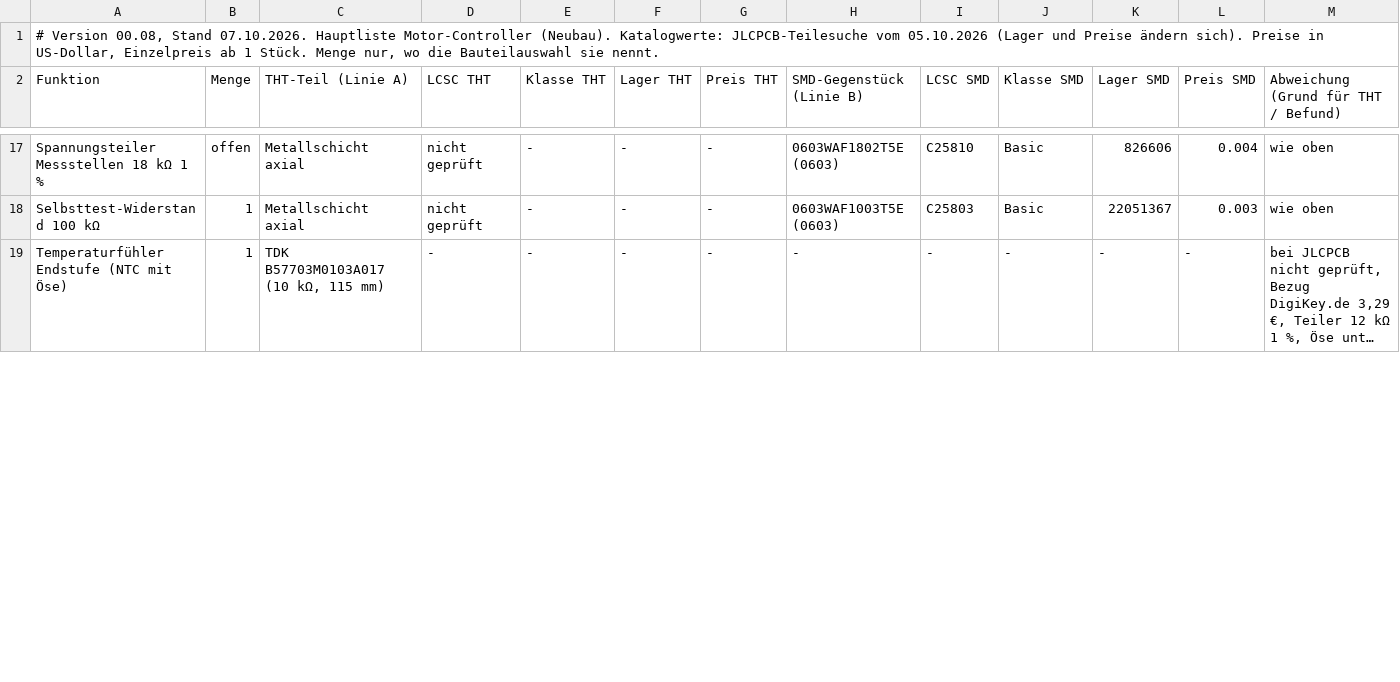
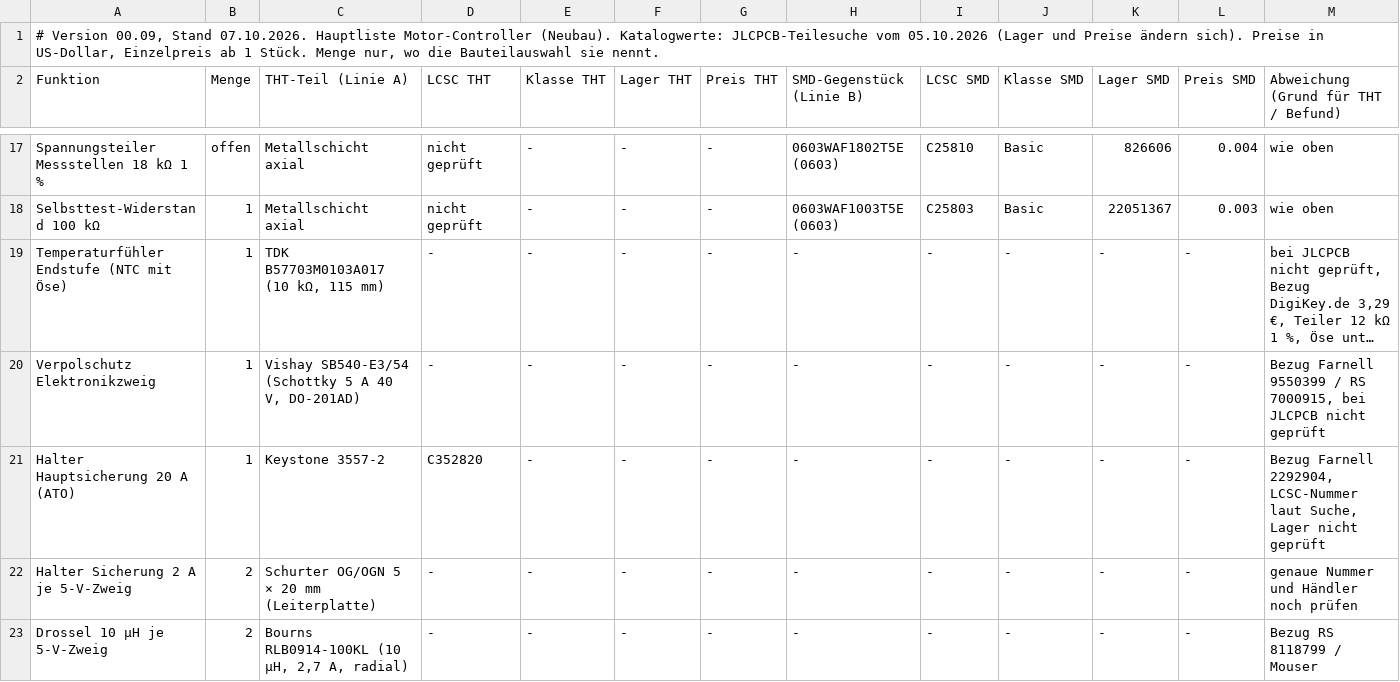
Before and after one commit to lutz-pestel/SuAnPilot, a CSV file: 2-motor-controller/hardware/bom/bom.csv, drawn as a sheet; only a part is shown, gaps mark what is left out; long unchanged cells end in …; rows hold the shown columns only; the diff covers the shown part only; the diff names each change by its address in the sheet, - before the commit and + after, or states it on an @@ line.

```diff
--- a/2-motor-controller/hardware/bom/bom.csv
+++ b/2-motor-controller/hardware/bom/bom.csv
-A1 (Funktion): # Version 00.08, Stand 07.10.2026.…
+A1 (Funktion): # Version 00.09, Stand 07.10.2026.…
+row 20: Verpolschutz Elektronikzweig | 1 | Vishay SB540-E3/54 (Schottky 5 A 40 V, DO-201AD) | - | - | - | - | - | - | - | - | - | Bezug Farnell 9550399 / RS 7000915, bei JLCPCB nicht geprüft
+row 21: Halter Hauptsicherung 20 A (ATO) | 1 | Keystone 3557-2 | C352820 | - | - | - | - | - | - | - | - | Bezug Farnell 2292904, LCSC-Nummer laut Suche, Lager nicht geprüft
+row 22: Halter Sicherung 2 A je 5-V-Zweig | 2 | Schurter OG/OGN 5 × 20 mm (Leiterplatte) | - | - | - | - | - | - | - | - | - | genaue Nummer und Händler noch prüfen
+row 23: Drossel 10 µH je 5-V-Zweig | 2 | Bourns RLB0914-100KL (10 µH, 2,7 A, radial) | - | - | - | - | - | - | - | - | - | Bezug RS 8118799 / Mouser
```
Also changed, not shown: 2 added rows and 1 edited cell elsewhere in this file, 1 other file.
